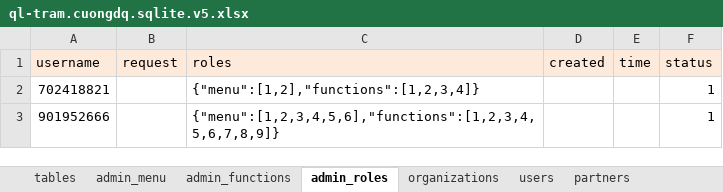
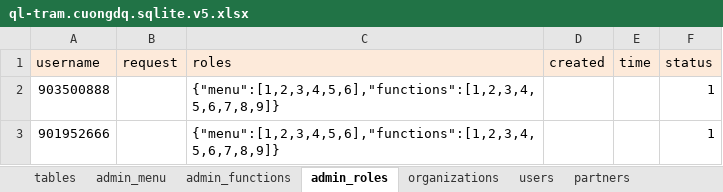
Before and after one commit to nvdinh185/node-display, an Excel workbook: db/excel/ql-tram.cuongdq.sqlite.v5.xlsx, sheet admin_roles, drawn as a sheet; values as stored, in another font and other column widths than the file's, no borders; removed rows and columns are numbered as before the commit, all else as after; the diff names each change by its address in the sheet, - before the commit and + after, or states it on an @@ line.

```diff
--- a/db/excel/ql-tram.cuongdq.sqlite.v5.xlsx (sheet admin_roles)
+++ b/db/excel/ql-tram.cuongdq.sqlite.v5.xlsx (sheet admin_roles)
-row 2: 702418821 |  | {"menu":[1,2],"functions":[1,2,3,4]} |  |  | 1
+row 2: 903500888 |  | {"menu":[1,2,3,4,5,6],"functions":[1,2,3,4,5,6,7,8,9]} |  |  | 1
```
Also changed, not shown: sheet maintenance_cycles, sheet users, 12 other files.
